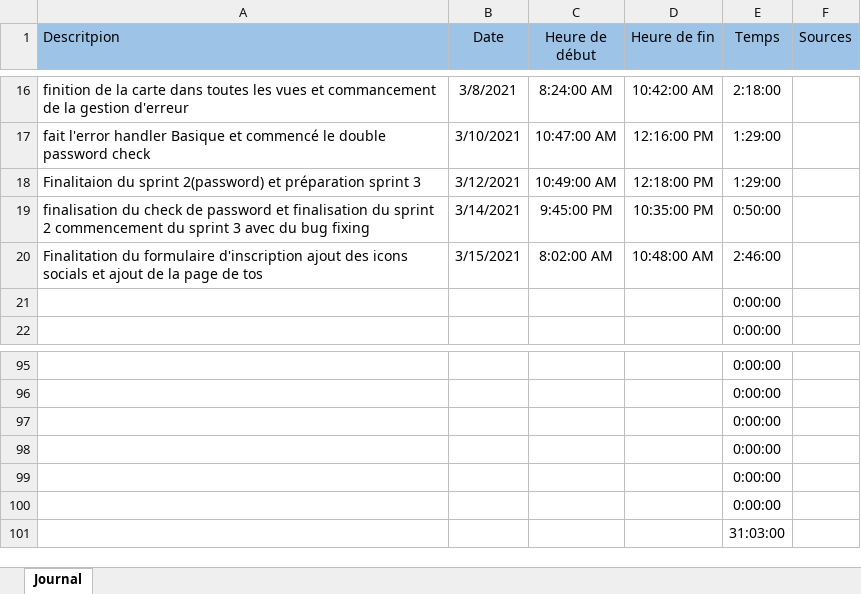
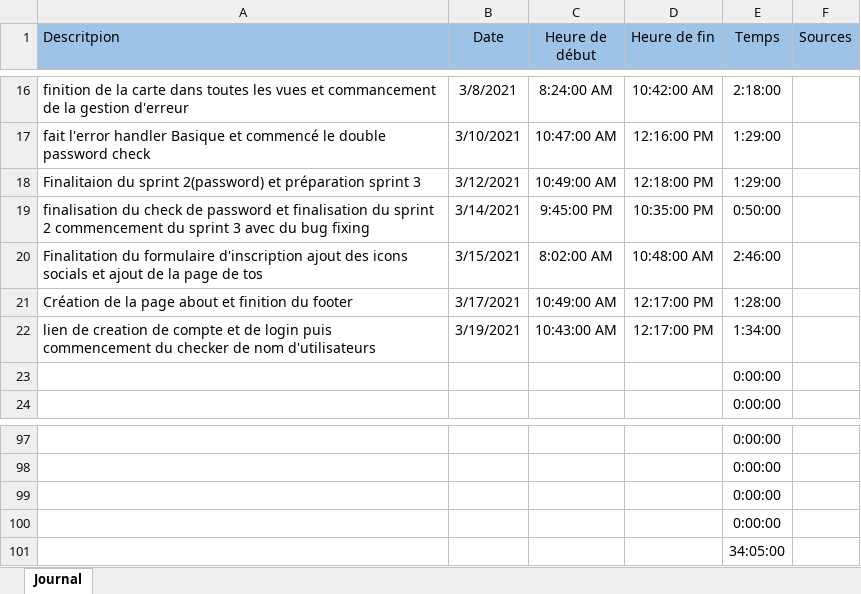
Before and after one commit to Mondotosz/Web-Observation, an Excel workbook: doc/logBook/logBookBFA.xlsx, sheet Journal, drawn as a sheet; only a part is shown, gaps mark what is left out; values as stored, in another font and other column widths than the file's, no borders; table styles not drawn; removed rows and columns are numbered as before the commit, all else as after; the diff names each change by its address in the sheet, - before the commit and + after, or states it on an @@ line.

Commit message:
Update logBookBFA.xlsx

```diff
--- a/doc/logBook/logBookBFA.xlsx (sheet Journal)
+++ b/doc/logBook/logBookBFA.xlsx (sheet Journal)
+row 21: Création de la page about et finition du footer | 3/17/2021 | 10:49:00 AM | 12:17:00 PM | 1:28:00
+row 22: lien de creation de compte et de login puis commencement du checker de nom d'utilisateurs | 3/19/2021 | 10:43:00 AM | 12:17:00 PM | 1:34:00
-E101 (Temps): 0:00:00
+E101 (Temps): 34:05:00
-row 100:  |  |  |  | 0:00:00
-row 101:  |  |  |  | 31:03:00
```
